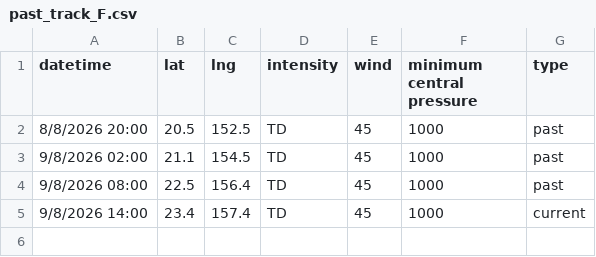
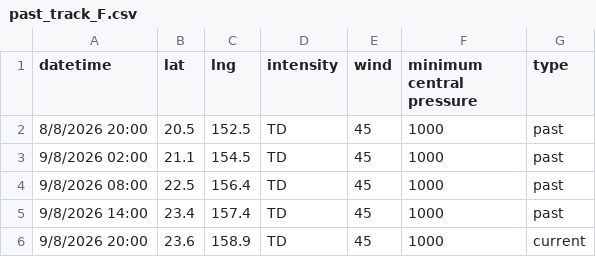
Before and after one commit to zax41006-bot/MMC-TC-GIS, a CSV file: past_track_F.csv, drawn as a sheet.

Commit message:
Update past_track_F.csv

```diff
--- a/past_track_F.csv
+++ b/past_track_F.csv
@@ -4,2 +4,3 @@ datetime,lat,lng,intensity,wind,minimum central pressure,type
 9/8/2026 08:00,22.5,156.4,TD,45,1000,past
-9/8/2026 14:00,23.4,157.4,TD,45,1000,current
+9/8/2026 14:00,23.4,157.4,TD,45,1000,past
+9/8/2026 20:00,23.6,158.9,TD,45,1000,current
```
